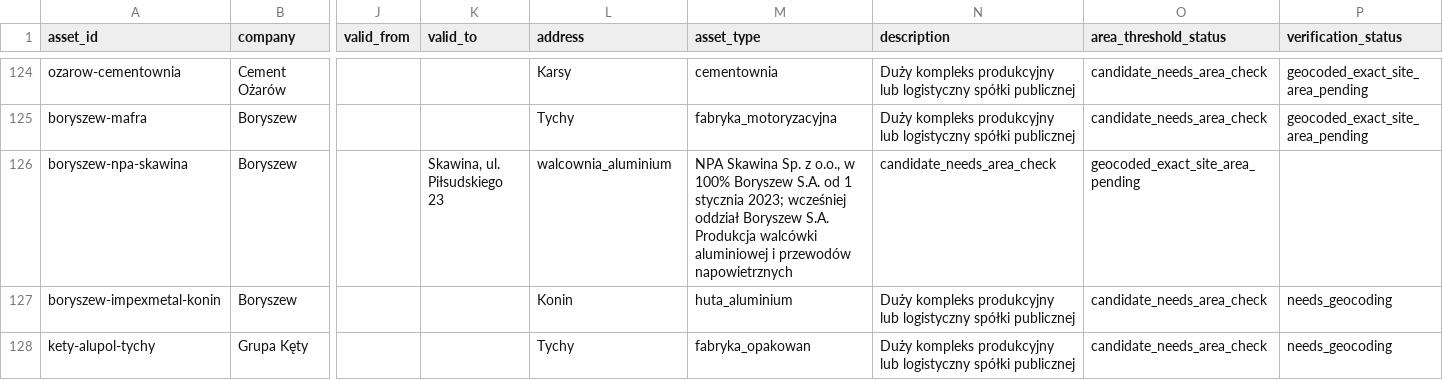
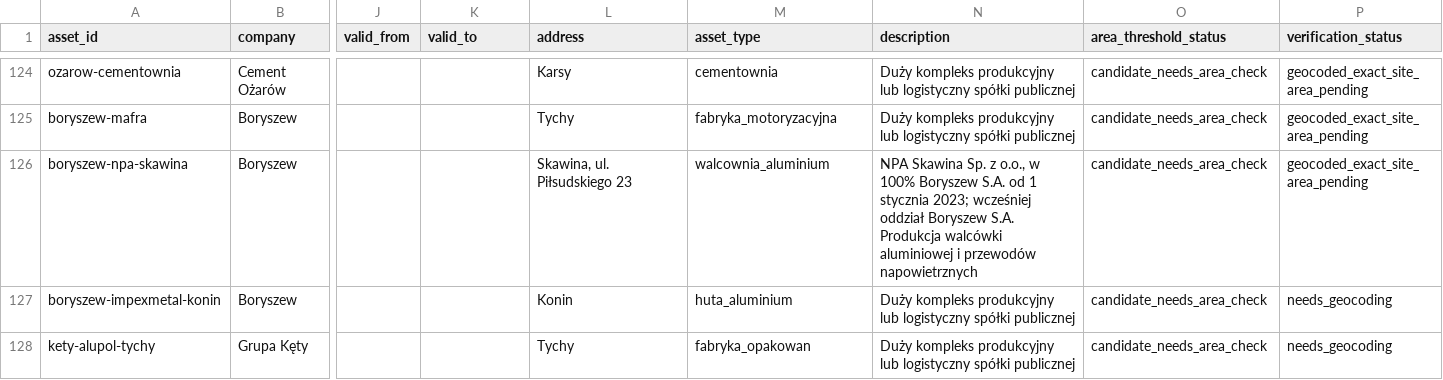
Before and after one commit to Brozi/osiris-analysis, a CSV file: data/public-company-large-assets.csv, drawn as a sheet; only a part is shown, gaps mark what is left out; the diff names each change by its address in the sheet, - before the commit and + after, or states it on an @@ line.

Commit message:
fix: typo in the dataset

```diff
--- a/data/public-company-large-assets.csv
+++ b/data/public-company-large-assets.csv
-K126 (valid_to): Skawina, ul. Piłsudskiego 23
+K126 (valid_to): (empty)
-L126 (address): walcownia_aluminium
+L126 (address): Skawina, ul. Piłsudskiego 23
-M126 (asset_type): NPA Skawina Sp. z o.o., w 100% Boryszew S.A. od 1 stycznia 2023; wcześniej oddział Boryszew S.A. Produkcja walcówki aluminiowej i przewodów napowietrznych
+M126 (asset_type): walcownia_aluminium
-N126 (description): candidate_needs_area_check
+N126 (description): NPA Skawina Sp. z o.o., w 100% Boryszew S.A. od 1 stycznia 2023; wcześniej oddział Boryszew S.A. Produkcja walcówki aluminiowej i przewodów napowietrznych
-O126 (area_threshold_status): geocoded_exact_site_area_pending
+O126 (area_threshold_status): candidate_needs_area_check
-P126 (verification_status): (empty)
+P126 (verification_status): geocoded_exact_site_area_pending
```
